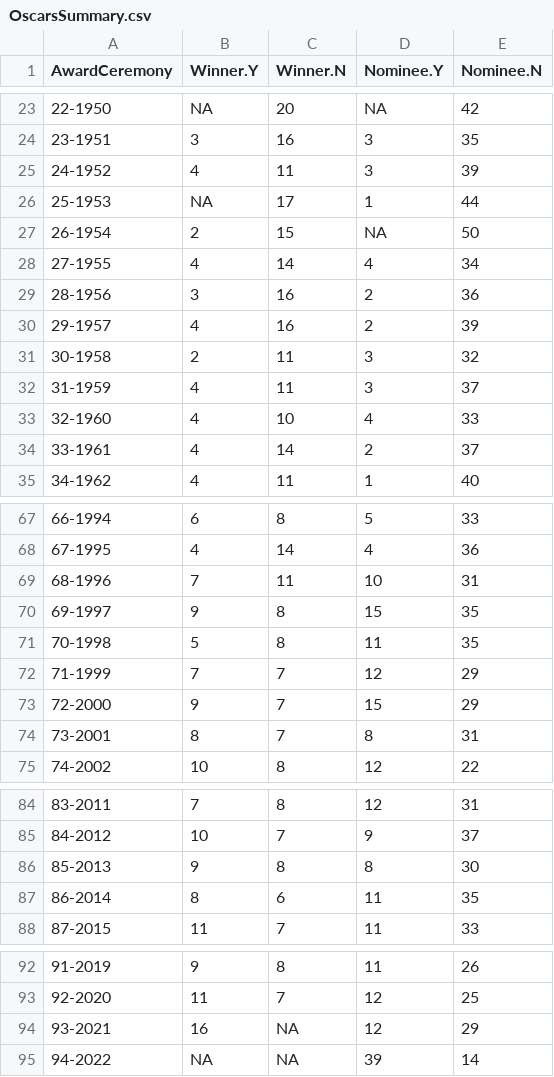
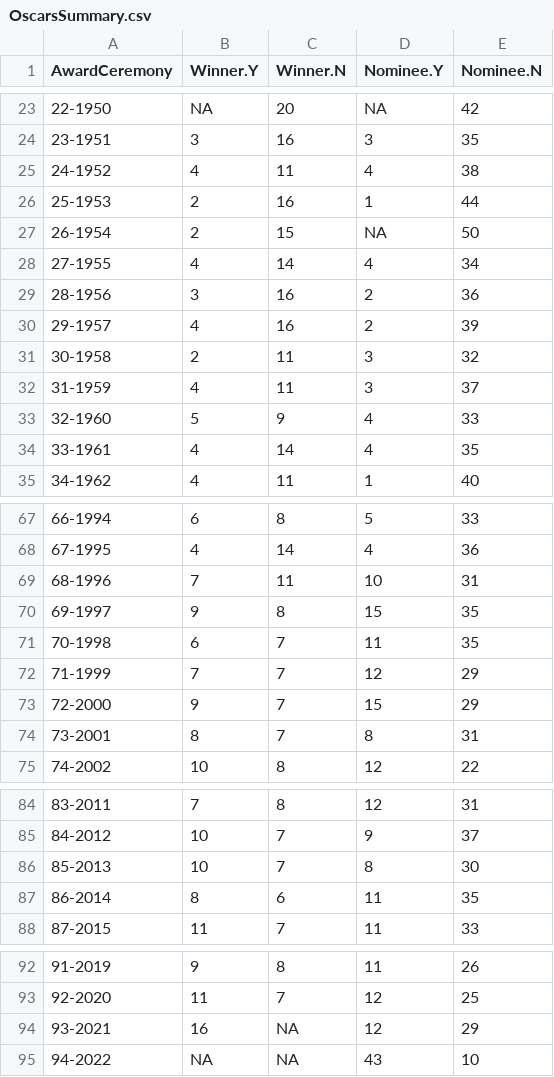
Before and after one commit to jacobmgreer/Media-Consumption, a CSV file: datasets/Oscars/OscarsSummary.csv, drawn as a sheet; only a part is shown, gaps mark what is left out.

```diff
--- a/datasets/Oscars/OscarsSummary.csv
+++ b/datasets/Oscars/OscarsSummary.csv
@@ -24,4 +24,4 @@
 "23-1951",3,16,3,35
-"24-1952",4,11,3,39
-"25-1953",NA,17,1,44
+"24-1952",4,11,4,38
+"25-1953",2,16,1,44
 "26-1954",2,15,NA,50
@@ -32,4 +32,4 @@
 "31-1959",4,11,3,37
-"32-1960",4,10,4,33
-"33-1961",4,14,2,37
+"32-1960",5,9,4,33
+"33-1961",4,14,4,35
 "34-1962",4,11,1,40
@@ -70,3 +70,3 @@
 "69-1997",9,8,15,35
-"70-1998",5,8,11,35
+"70-1998",6,7,11,35
 "71-1999",7,7,12,29
@@ -85,3 +85,3 @@
 "84-2012",10,7,9,37
-"85-2013",9,8,8,30
+"85-2013",10,7,8,30
 "86-2014",8,6,11,35
@@ -94,2 +94,2 @@
 "93-2021",16,NA,12,29
-"94-2022",NA,NA,39,14
+"94-2022",NA,NA,43,10
```
Also changed, not shown: datasets/NYT1000/NYT1000Data.csv, datasets/NYT1000/NYT1000Summary.csv, 2 other files.
